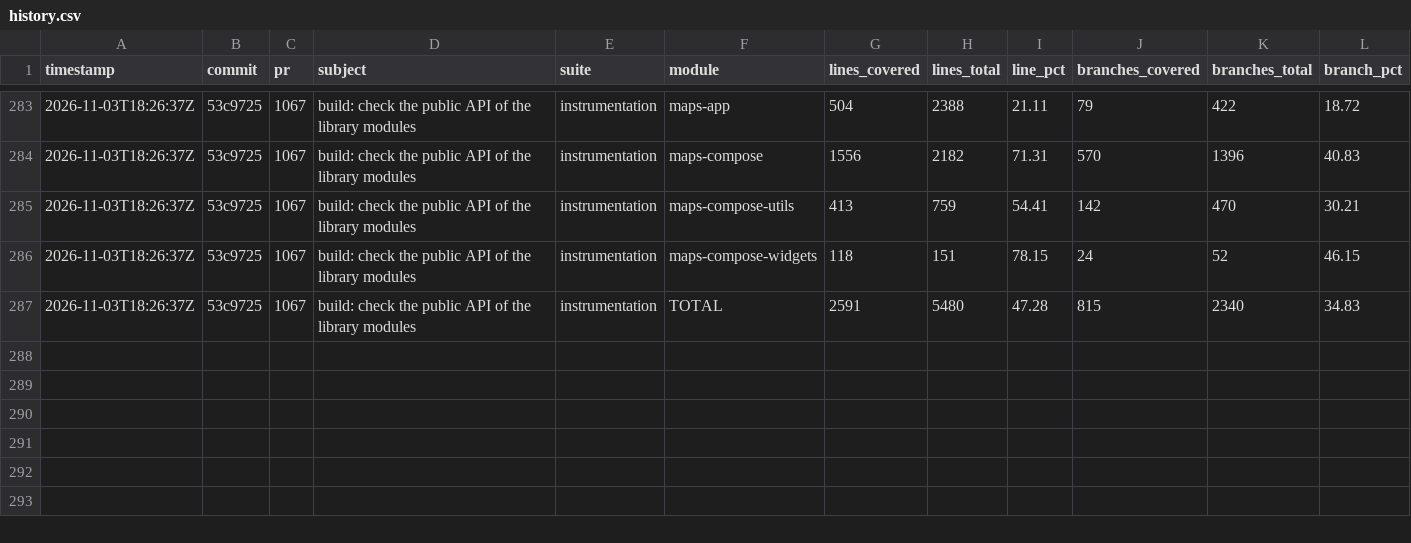
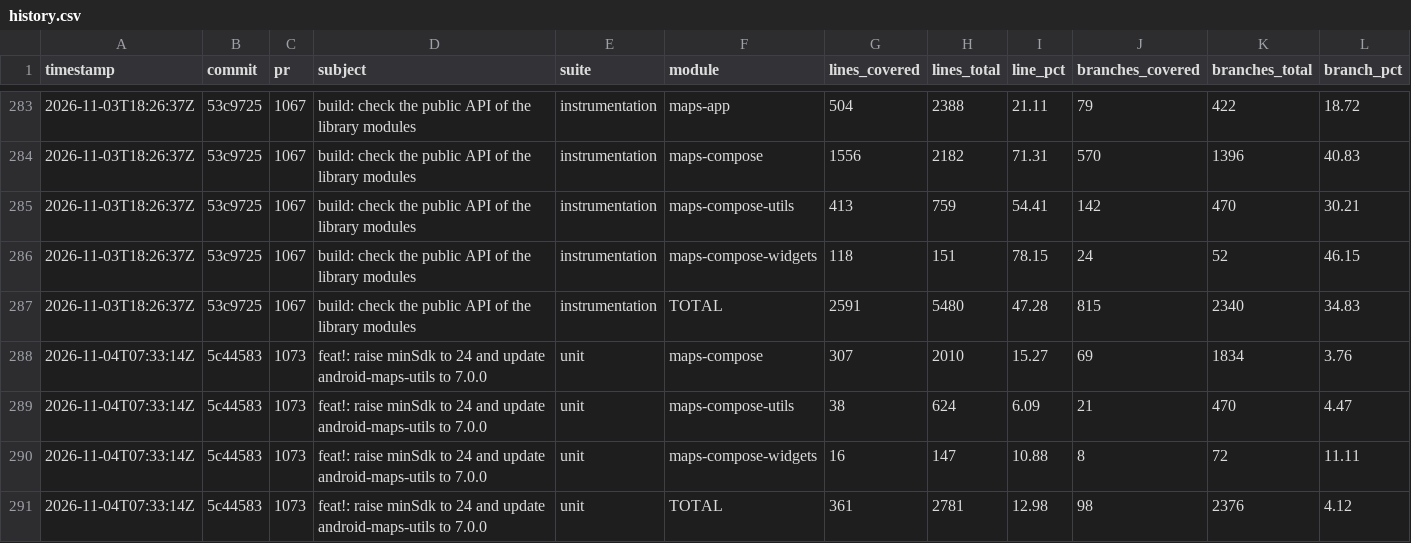
Before and after one commit to googlemaps/android-maps-compose, a CSV file: history.csv, drawn as a sheet; only a part is shown, gaps mark what is left out; rows hold the shown columns only; the diff names each change by its address in the sheet, - before the commit and + after, or states it on an @@ line.

Commit message:
chore: record unit coverage

```diff
--- a/history.csv
+++ b/history.csv
+row 288: 2026-11-04T07:33:14Z | 5c44583 | 1073 | feat!: raise minSdk to 24 and update android-maps-utils to 7.0.0 | unit | maps-compose | 307 | 2010 | 15.27 | 69 | 1834 | 3.76
+row 289: 2026-11-04T07:33:14Z | 5c44583 | 1073 | feat!: raise minSdk to 24 and update android-maps-utils to 7.0.0 | unit | maps-compose-utils | 38 | 624 | 6.09 | 21 | 470 | 4.47
+row 290: 2026-11-04T07:33:14Z | 5c44583 | 1073 | feat!: raise minSdk to 24 and update android-maps-utils to 7.0.0 | unit | maps-compose-widgets | 16 | 147 | 10.88 | 8 | 72 | 11.11
+row 291: 2026-11-04T07:33:14Z | 5c44583 | 1073 | feat!: raise minSdk to 24 and update android-maps-utils to 7.0.0 | unit | TOTAL | 361 | 2781 | 12.98 | 98 | 2376 | 4.12
```
Also changed, not shown: 1 other file.
